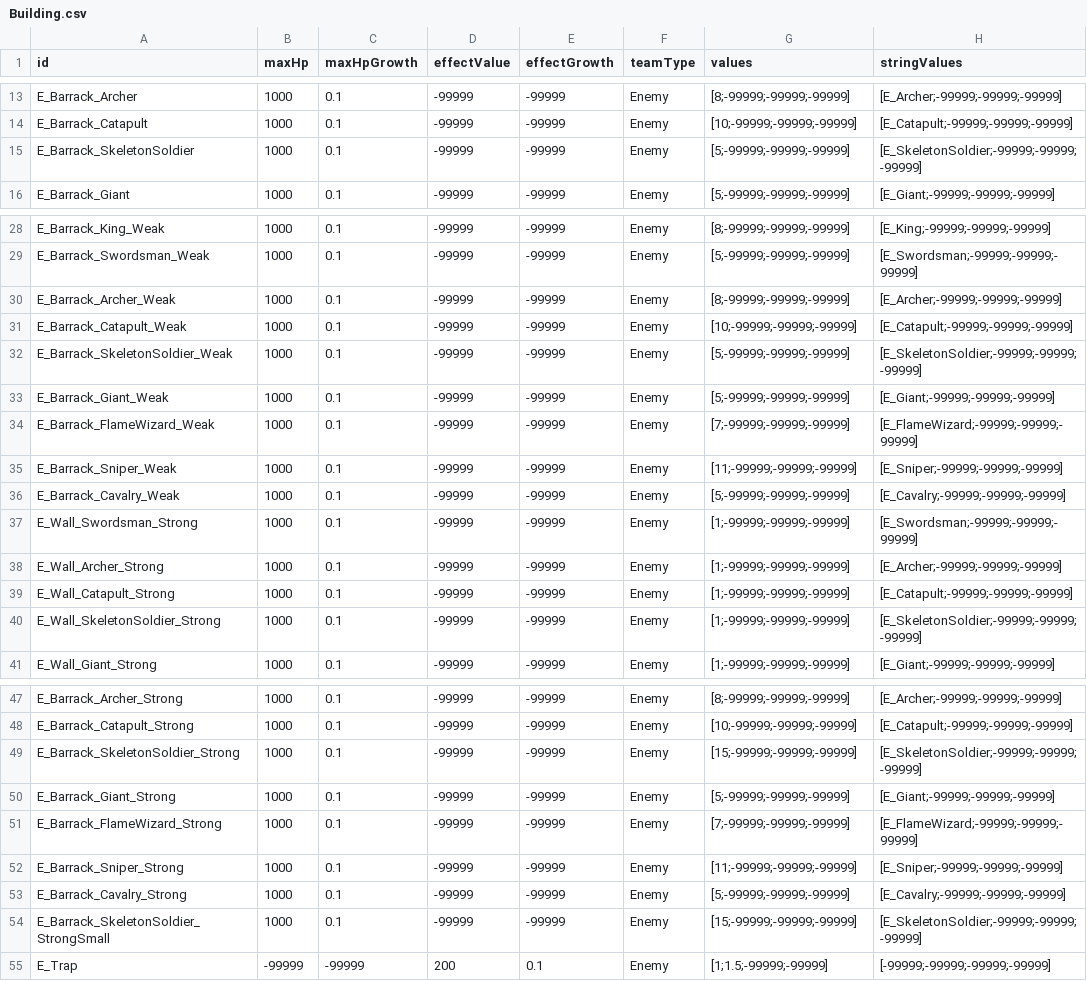
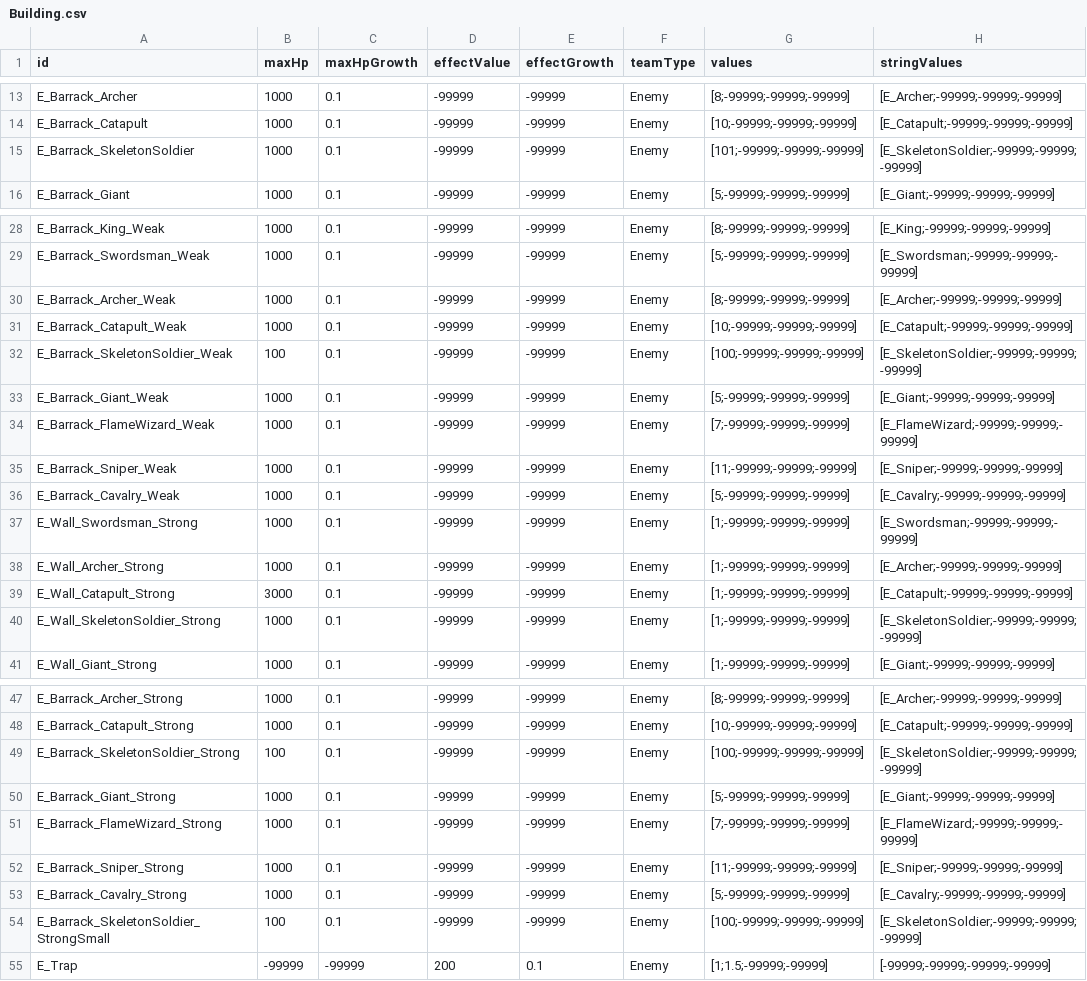
Before and after one commit to AlohaFactory-Dev/SimpleSiege, a CSV file: Assets/Coconut/Configs/Tables/Building.csv, drawn as a sheet; only a part is shown, gaps mark what is left out.

```diff
--- a/Assets/Coconut/Configs/Tables/Building.csv
+++ b/Assets/Coconut/Configs/Tables/Building.csv
@@ -14,3 +14,3 @@ E_Barrack_Archer,1000,0.1,-99999,-99999,Enemy,[8;-99999;-99999;-99999],[E_Archer
 E_Barrack_Catapult,1000,0.1,-99999,-99999,Enemy,[10;-99999;-99999;-99999],[E_Catapult;-99999;-99999;-99999]
-E_Barrack_SkeletonSoldier,1000,0.1,-99999,-99999,Enemy,[5;-99999;-99999;-99999],[E_SkeletonSoldier;-99999;-99999;-99999]
+E_Barrack_SkeletonSoldier,1000,0.1,-99999,-99999,Enemy,[101;-99999;-99999;-99999],[E_SkeletonSoldier;-99999;-99999;-99999]
 E_Barrack_Giant,1000,0.1,-99999,-99999,Enemy,[5;-99999;-99999;-99999],[E_Giant;-99999;-99999;-99999]
@@ -31,3 +31,3 @@ E_Barrack_Archer_Weak,1000,0.1,-99999,-99999,Enemy,[8;-99999;-99999;-99999],[E_A
 E_Barrack_Catapult_Weak,1000,0.1,-99999,-99999,Enemy,[10;-99999;-99999;-99999],[E_Catapult;-99999;-99999;-99999]
-E_Barrack_SkeletonSoldier_Weak,1000,0.1,-99999,-99999,Enemy,[5;-99999;-99999;-99999],[E_SkeletonSoldier;-99999;-99999;-99999]
+E_Barrack_SkeletonSoldier_Weak,100,0.1,-99999,-99999,Enemy,[100;-99999;-99999;-99999],[E_SkeletonSoldier;-99999;-99999;-99999]
 E_Barrack_Giant_Weak,1000,0.1,-99999,-99999,Enemy,[5;-99999;-99999;-99999],[E_Giant;-99999;-99999;-99999]
@@ -38,3 +38,3 @@ E_Wall_Swordsman_Strong,1000,0.1,-99999,-99999,Enemy,[1;-99999;-99999;-99999],[E
 E_Wall_Archer_Strong,1000,0.1,-99999,-99999,Enemy,[1;-99999;-99999;-99999],[E_Archer;-99999;-99999;-99999]
-E_Wall_Catapult_Strong,1000,0.1,-99999,-99999,Enemy,[1;-99999;-99999;-99999],[E_Catapult;-99999;-99999;-99999]
+E_Wall_Catapult_Strong,3000,0.1,-99999,-99999,Enemy,[1;-99999;-99999;-99999],[E_Catapult;-99999;-99999;-99999]
 E_Wall_SkeletonSoldier_Strong,1000,0.1,-99999,-99999,Enemy,[1;-99999;-99999;-99999],[E_SkeletonSoldier;-99999;-99999;-99999]
@@ -48,3 +48,3 @@ E_Barrack_Archer_Strong,1000,0.1,-99999,-99999,Enemy,[8;-99999;-99999;-99999],[E
 E_Barrack_Catapult_Strong,1000,0.1,-99999,-99999,Enemy,[10;-99999;-99999;-99999],[E_Catapult;-99999;-99999;-99999]
-E_Barrack_SkeletonSoldier_Strong,1000,0.1,-99999,-99999,Enemy,[15;-99999;-99999;-99999],[E_SkeletonSoldier;-99999;-99999;-99999]
+E_Barrack_SkeletonSoldier_Strong,100,0.1,-99999,-99999,Enemy,[100;-99999;-99999;-99999],[E_SkeletonSoldier;-99999;-99999;-99999]
 E_Barrack_Giant_Strong,1000,0.1,-99999,-99999,Enemy,[5;-99999;-99999;-99999],[E_Giant;-99999;-99999;-99999]
@@ -53,3 +53,3 @@ E_Barrack_Sniper_Strong,1000,0.1,-99999,-99999,Enemy,[11;-99999;-99999;-99999],[
 E_Barrack_Cavalry_Strong,1000,0.1,-99999,-99999,Enemy,[5;-99999;-99999;-99999],[E_Cavalry;-99999;-99999;-99999]
-E_Barrack_SkeletonSoldier_StrongSmall,1000,0.1,-99999,-99999,Enemy,[15;-99999;-99999;-99999],[E_SkeletonSoldier;-99999;-99999;-99999]
+E_Barrack_SkeletonSoldier_StrongSmall,100,0.1,-99999,-99999,Enemy,[100;-99999;-99999;-99999],[E_SkeletonSoldier;-99999;-99999;-99999]
 E_Trap,-99999,-99999,200,0.1,Enemy,[1;1.5;-99999;-99999],[-99999;-99999;-99999;-99999]
```
Also changed, not shown: Assets/Coconut/Configs/Tables/AttackObject.csv, Assets/Coconut/Configs/Tables/Card.csv, 10 other files.
